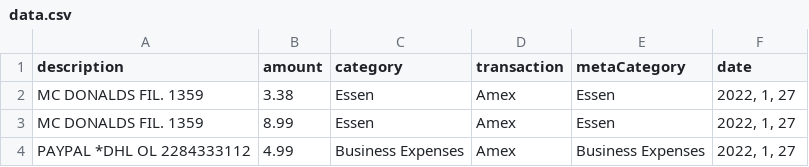
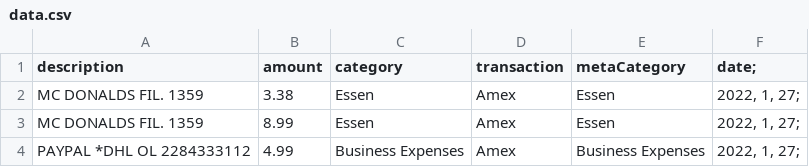
Before and after one commit to jkoch1220/moneyGame, a CSV file: src/data.csv, drawn as a sheet.

Commit message:
Add algo for data parse

```diff
--- a/src/data.csv
+++ b/src/data.csv
@@ -1,4 +1,4 @@
-description, amount, category, transaction, metaCategory, date
-MC DONALDS FIL. 1359,3.38,Essen,Amex,Essen,"2022, 1, 27"
-MC DONALDS FIL. 1359,8.99,Essen,Amex,Essen,"2022, 1, 27"
-PAYPAL *DHL OL 2284333112,4.99,Business Expenses,Amex,Business Expenses,"2022, 1, 27"
+description,amount,category,transaction,metaCategory,date;
+MC DONALDS FIL. 1359,3.38,Essen,Amex,Essen,"2022, 1, 27";
+MC DONALDS FIL. 1359,8.99,Essen,Amex,Essen,"2022, 1, 27";
+PAYPAL *DHL OL 2284333112,4.99,Business Expenses,Amex,Business Expenses,"2022, 1, 27";
```
Also changed, not shown: 8 other files.
